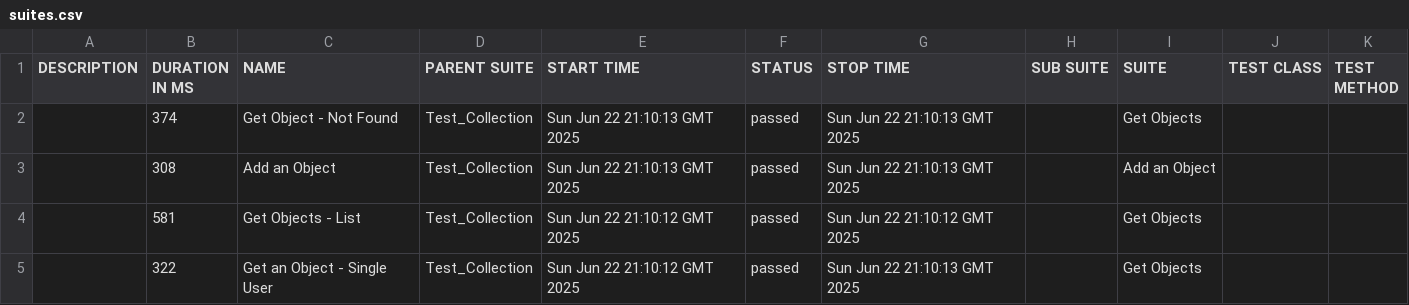
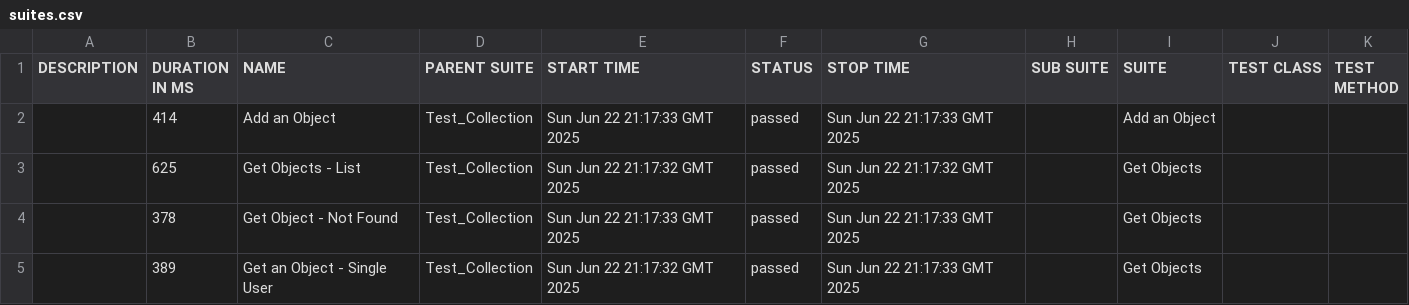
Before and after one commit to Uche-lab/new_repo, a CSV file: 2/data/suites.csv, drawn as a sheet.

```diff
--- a/2/data/suites.csv
+++ b/2/data/suites.csv
@@ -1,5 +1,5 @@
 "DESCRIPTION","DURATION IN MS","NAME","PARENT SUITE","START TIME","STATUS","STOP TIME","SUB SUITE","SUITE","TEST CLASS","TEST METHOD"
-"","374","Get Object - Not Found","Test_Collection","Sun Jun 22 21:10:13 GMT 2025","passed","Sun Jun 22 21:10:13 GMT 2025","","Get Objects","",""
-"","308","Add an Object","Test_Collection","Sun Jun 22 21:10:13 GMT 2025","passed","Sun Jun 22 21:10:13 GMT 2025","","Add an Object","",""
-"","581","Get Objects - List","Test_Collection","Sun Jun 22 21:10:12 GMT 2025","passed","Sun Jun 22 21:10:12 GMT 2025","","Get Objects","",""
-"","322","Get an Object - Single User","Test_Collection","Sun Jun 22 21:10:12 GMT 2025","passed","Sun Jun 22 21:10:13 GMT 2025","","Get Objects","",""
+"","414","Add an Object","Test_Collection","Sun Jun 22 21:17:33 GMT 2025","passed","Sun Jun 22 21:17:33 GMT 2025","","Add an Object","",""
+"","625","Get Objects - List","Test_Collection","Sun Jun 22 21:17:32 GMT 2025","passed","Sun Jun 22 21:17:32 GMT 2025","","Get Objects","",""
+"","378","Get Object - Not Found","Test_Collection","Sun Jun 22 21:17:33 GMT 2025","passed","Sun Jun 22 21:17:33 GMT 2025","","Get Objects","",""
+"","389","Get an Object - Single User","Test_Collection","Sun Jun 22 21:17:32 GMT 2025","passed","Sun Jun 22 21:17:33 GMT 2025","","Get Objects","",""
```
Also changed, not shown: 42 other files.
